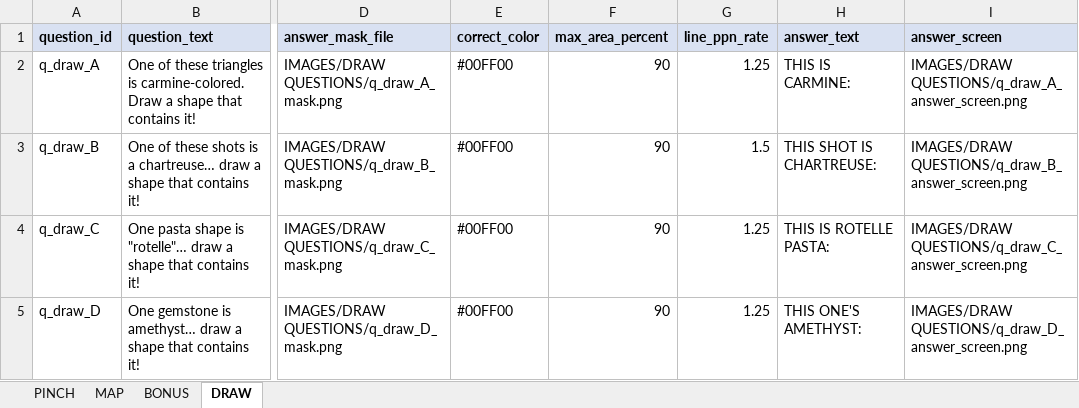
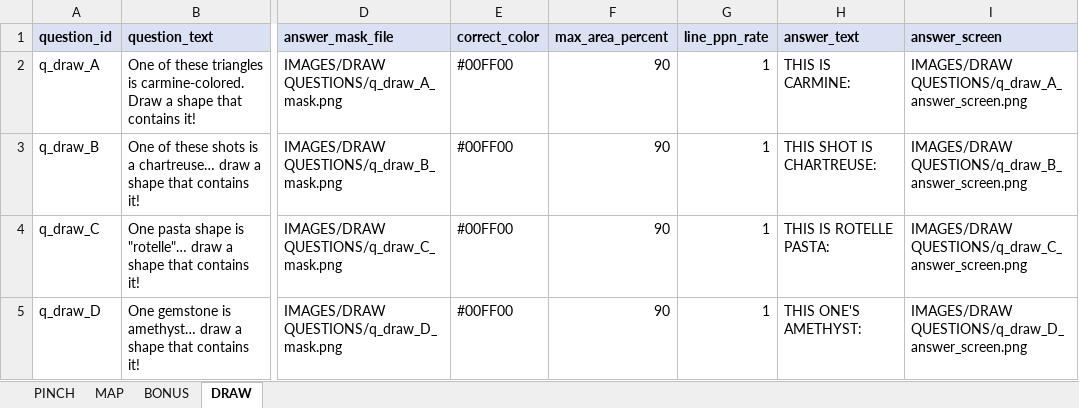
Before and after one commit to SmilingBuddhaGames/Close-Enough-Trivia, an Excel workbook: question_data.xlsx, sheet DRAW, drawn as a sheet; only a part is shown, gaps mark what is left out; values as stored, in another font and other column widths than the file's, no borders; the diff names each change by its address in the sheet, - before the commit and + after, or states it on an @@ line.

Commit message:
-
-

```diff
--- a/question_data.xlsx (sheet DRAW)
+++ b/question_data.xlsx (sheet DRAW)
-G2 (line_ppn_rate): 1.25
+G2 (line_ppn_rate): 1
-G3 (line_ppn_rate): 1.5
+G3 (line_ppn_rate): 1
-G4:G5 (line_ppn_rate): 1.25
+G4:G5 (line_ppn_rate): 1
```
Also changed, not shown: sheet BONUS.
